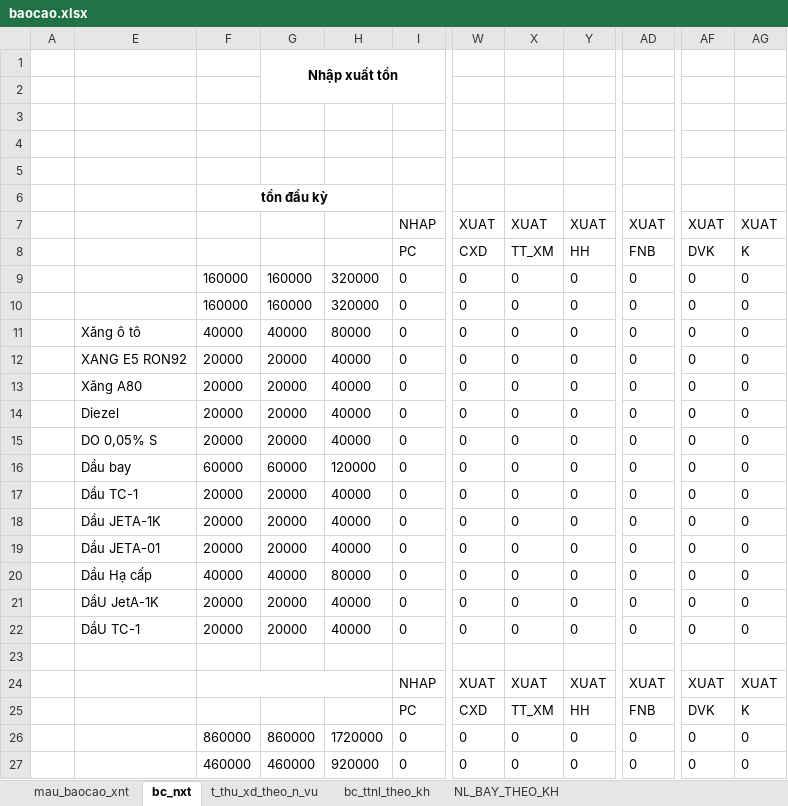
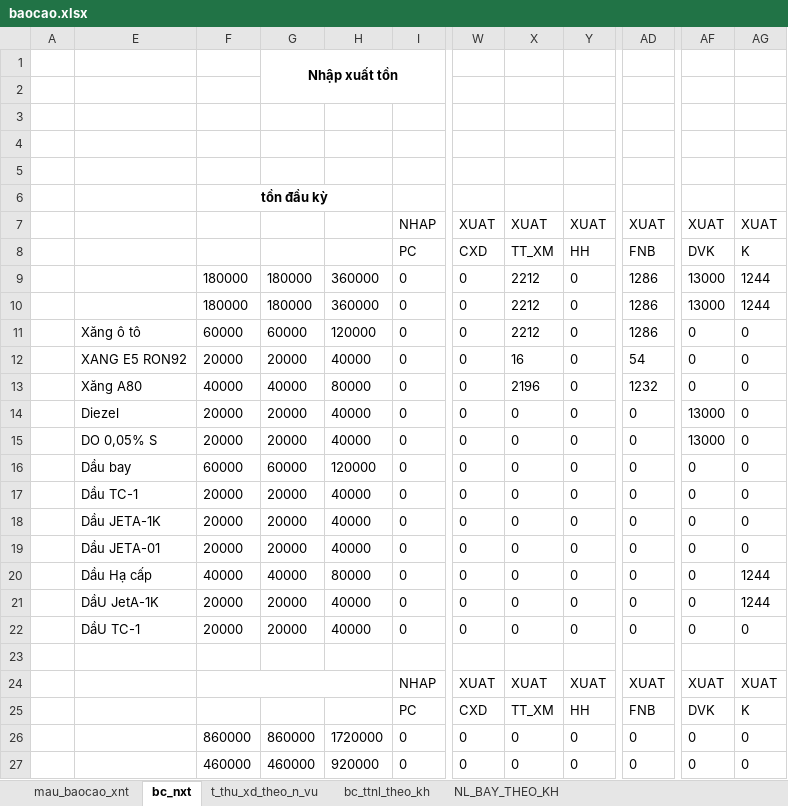
Before and after one commit to ste4-share/xdf, an Excel workbook: baocao/baocao.xlsx, sheet bc_nxt, drawn as a sheet; only a part is shown, gaps mark what is left out; values as stored, in another font and other column widths than the file's, no borders; the diff names each change by its address in the sheet, - before the commit and + after, or states it on an @@ line.

```diff
--- a/baocao/baocao.xlsx (sheet bc_nxt)
+++ b/baocao/baocao.xlsx (sheet bc_nxt)
-F9:F10: 160000
+F9:F10: 180000
-G9:G10: 160000
+G9:G10: 180000
-H9:H10: 320000
+H9:H10: 360000
-X9:X11: 0
+X9:X11: 2212
-AD9:AD11: 0
+AD9:AD11: 1286
-AF9:AF10: 0
+AF9:AF10: 13000
-AG9:AG10: 0
+AG9:AG10: 1244
-F11: 40000
+F11: 60000
-G11: 40000
+G11: 60000
-H11: 80000
+H11: 120000
-X12: 0
+X12: 16
-AD12: 0
+AD12: 54
-F13: 20000
+F13: 40000
-G13: 20000
+G13: 40000
-H13: 40000
+H13: 80000
-X13: 0
+X13: 2196
-AD13: 0
+AD13: 1232
-AF14:AF15: 0
+AF14:AF15: 13000
-AG20:AG21: 0
+AG20:AG21: 1244
```
Also changed, not shown: src/main/resources/com/xdf/xd_f371/xlsx_template/data.xlsx, 4 other files.
